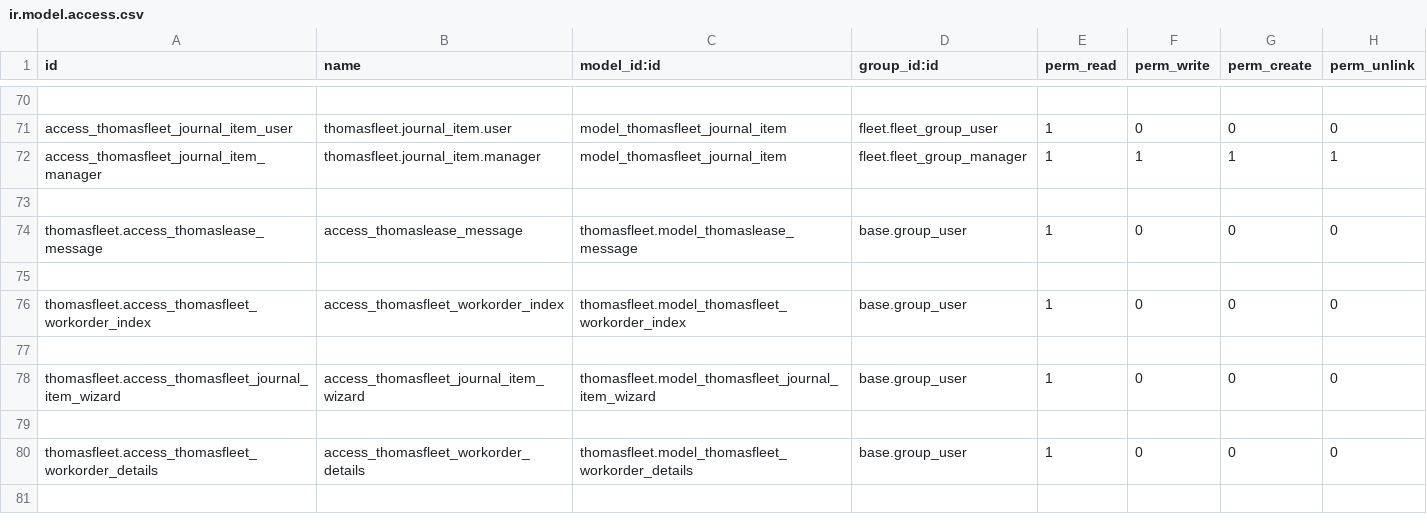
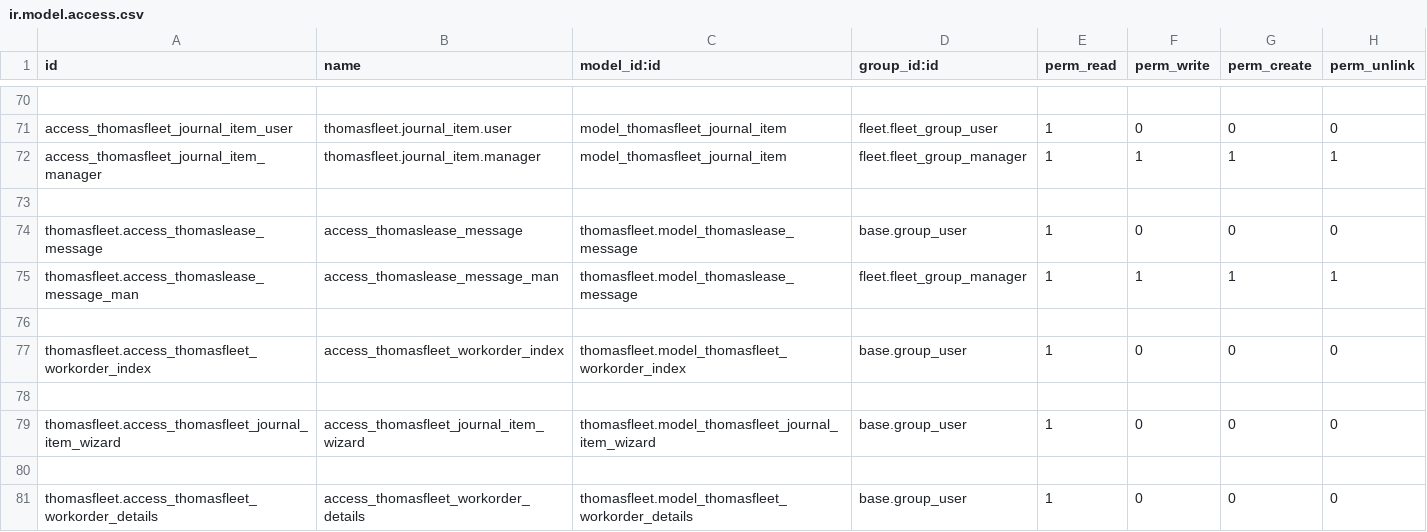
Before and after one commit to real-ariful/thomas-solutions-personal, a CSV file: thomasfleet/security/ir.model.access.csv, drawn as a sheet; only a part is shown, gaps mark what is left out; the shorter side is filled out with more unchanged rows; the diff names each change by its address in the sheet, - before the commit and + after, or states it on an @@ line.

Commit message:
Update Thomas Fleet

```diff
--- a/thomasfleet/security/ir.model.access.csv
+++ b/thomasfleet/security/ir.model.access.csv
+row 75: thomasfleet.access_thomaslease_message_man | access_thomaslease_message_man | thomasfleet.model_thomaslease_message | fleet.fleet_group_manager | 1 | 1 | 1 | 1
```
Also changed, not shown: 30 other files.
